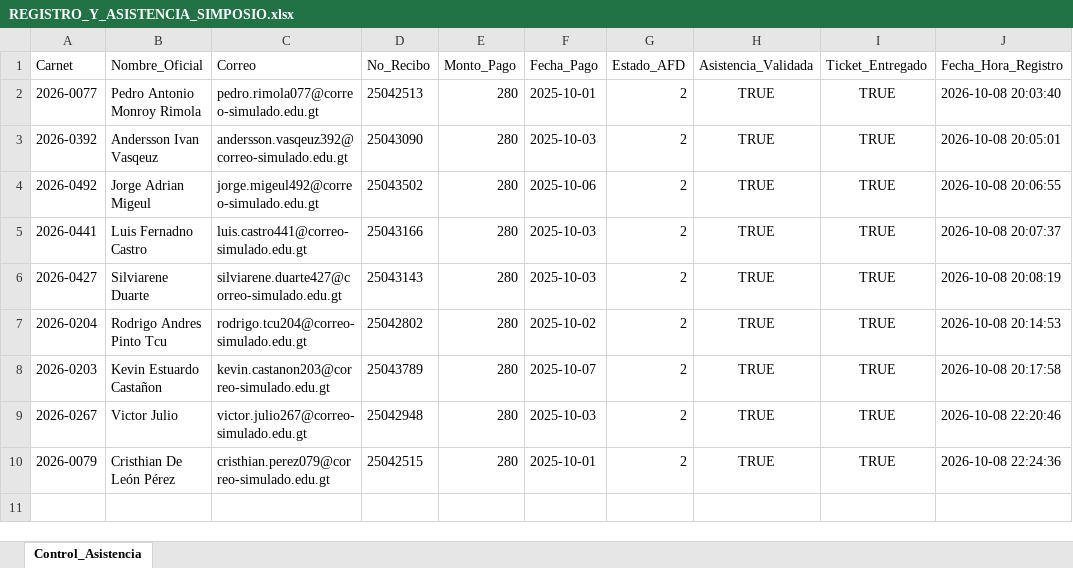
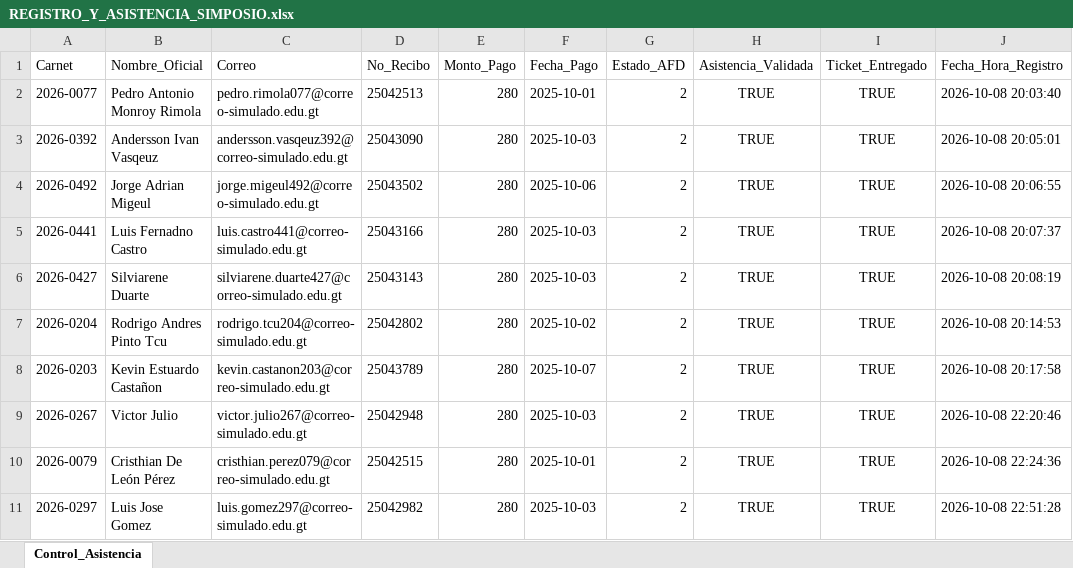
Before and after one commit to Pedro12007/Proyecto5-Automatas, an Excel workbook: REGISTRO_Y_ASISTENCIA_SIMPOSIO.xlsx, sheet Control_Asistencia, drawn as a sheet; values as stored, in another font and other column widths than the file's, no borders; the diff names each change by its address in the sheet, - before the commit and + after, or states it on an @@ line.

```diff
--- a/REGISTRO_Y_ASISTENCIA_SIMPOSIO.xlsx (sheet Control_Asistencia)
+++ b/REGISTRO_Y_ASISTENCIA_SIMPOSIO.xlsx (sheet Control_Asistencia)
+row 11: 2026-0297 | Luis Jose Gomez | luis.gomez297@correo-simulado.edu.gt | 25042982 | 280 | 2025-10-03 | 2 | TRUE | TRUE | 2026-10-08 22:51:28
```
Also changed, not shown: 1 other file.
